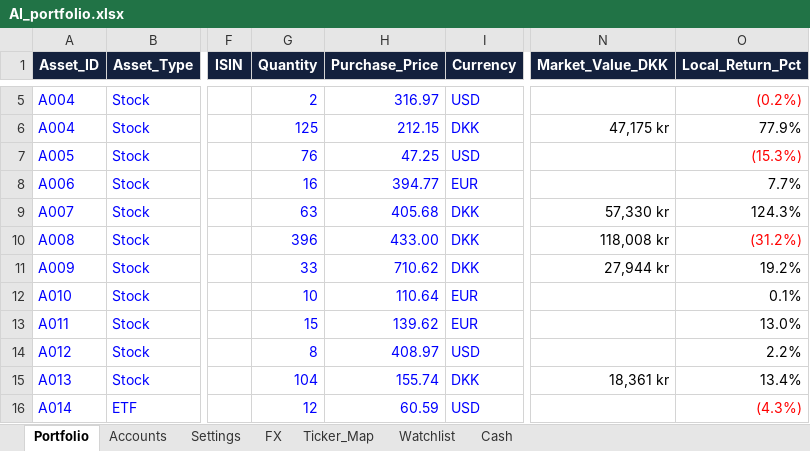
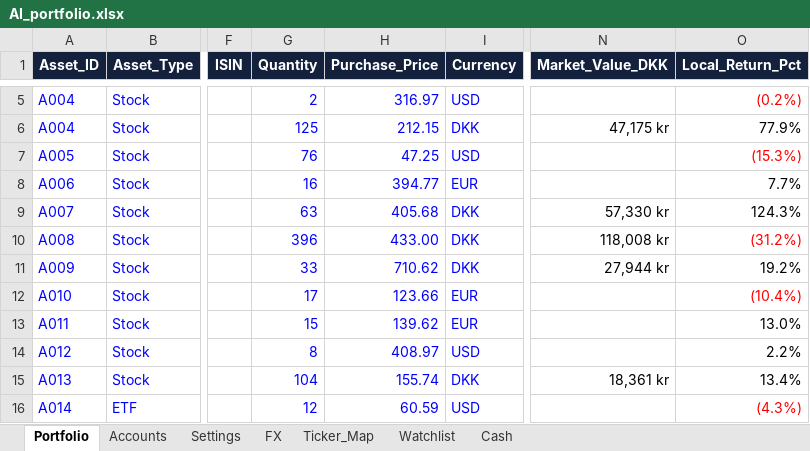
Before and after one commit to tonnirasmussen70/Investment-OS, an Excel workbook: data/AI_portfolio.xlsx, sheet Portfolio, drawn as a sheet; only a part is shown, gaps mark what is left out; values as stored, in another font and other column widths than the file's, no borders; conditional formats and table styles not drawn; the diff names each change by its address in the sheet, - before the commit and + after, or states it on an @@ line.

Commit message:
Add files via upload

```diff
--- a/data/AI_portfolio.xlsx (sheet Portfolio)
+++ b/data/AI_portfolio.xlsx (sheet Portfolio)
-G12 (Quantity): 10
+G12 (Quantity): 17
-H12 (Purchase_Price): 110.64
+H12 (Purchase_Price): 123.66
-O12 (Local_Return_Pct): 0.1%
+O12 (Local_Return_Pct): (10.4%)
-O12 text colour: black
+O12 text colour: #FF0000
```
